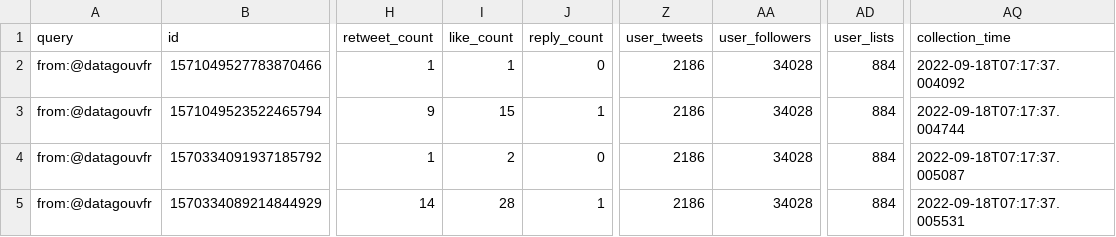
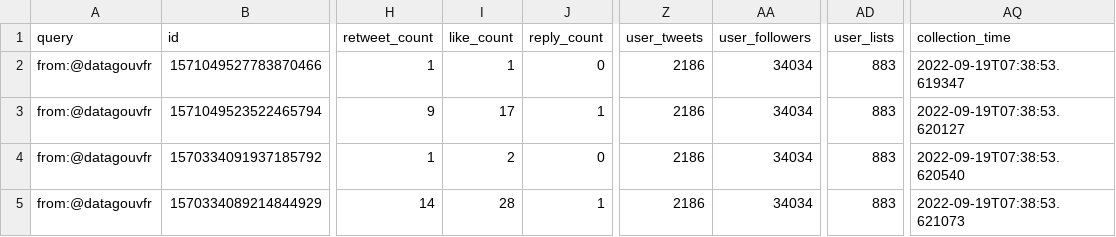
Before and after one commit to taniki/datagouvfr-tweets, a CSV file: datagouvfr-tweets.csv, drawn as a sheet; only a part is shown, gaps mark what is left out; the diff names each change by its address in the sheet, - before the commit and + after, or states it on an @@ line.

```diff
--- a/datagouvfr-tweets.csv
+++ b/datagouvfr-tweets.csv
-AA2:AA5 (user_followers): 34028
+AA2:AA5 (user_followers): 34034
-AD2:AD5 (user_lists): 884
+AD2:AD5 (user_lists): 883
-AQ2 (collection_time): 2022-09-18T07:17:37.004092
+AQ2 (collection_time): 2022-09-19T07:38:53.619347
-I3 (like_count): 15
+I3 (like_count): 17
-AQ3 (collection_time): 2022-09-18T07:17:37.004744
+AQ3 (collection_time): 2022-09-19T07:38:53.620127
-AQ4 (collection_time): 2022-09-18T07:17:37.005087
+AQ4 (collection_time): 2022-09-19T07:38:53.620540
-AQ5 (collection_time): 2022-09-18T07:17:37.005531
+AQ5 (collection_time): 2022-09-19T07:38:53.621073
```
